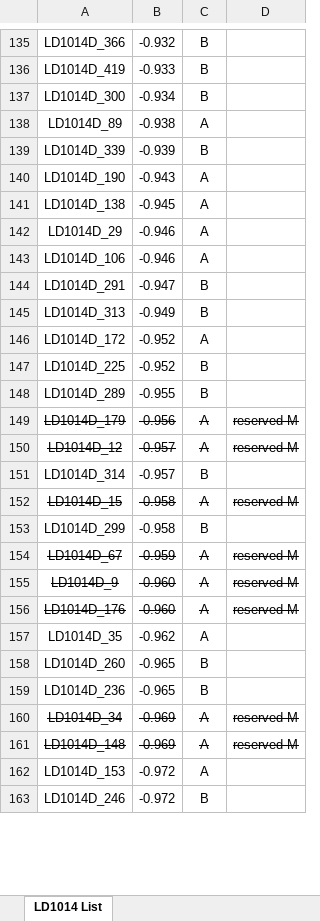
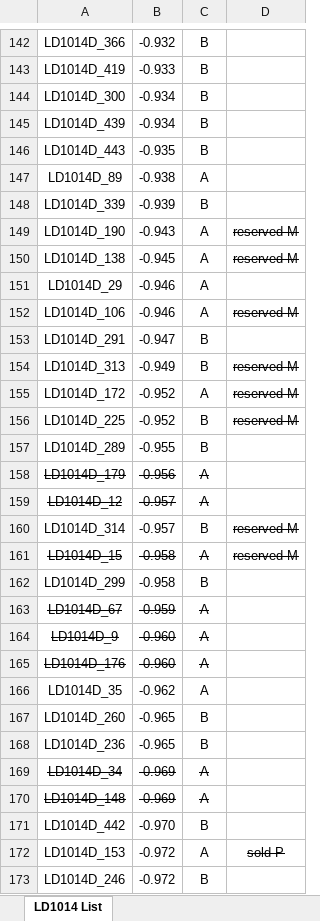
Before and after one commit to mbrennwa/LD1014D, an Excel workbook: LD1014D_list.xlsx, sheet LD1014 List, drawn as a sheet; only a part is shown, gaps mark what is left out; values as stored, in another font and other column widths than the file's, no borders; addresses are those after the commit; the diff covers the shown part only; the diff names each change by its address in the sheet, - before the commit and + after, or states it on an @@ line.

```diff
--- a/LD1014D_list.xlsx (sheet LD1014 List)
+++ b/LD1014D_list.xlsx (sheet LD1014 List)
+row 145: LD1014D_439 | -0.934 | B
+row 146: LD1014D_443 | -0.935 | B
-D149:D150: (empty)
+D149:D150: reserved M
-D152: (empty)
+D152: reserved M
-D154:D156: (empty)
+D154:D156: reserved M
-D158:D159: reserved M
+D158:D159: (empty)
-D160: (empty)
+D160: reserved M
-D163:D165: reserved M
+D163:D165: (empty)
-D169:D170: reserved M
+D169:D170: (empty)
+row 171: LD1014D_442 | -0.970 | B
-D172: (empty)
+D172: sold P
```
Also changed, not shown: 12 added rows, 59 edited cells and cell formats elsewhere in this sheet.
